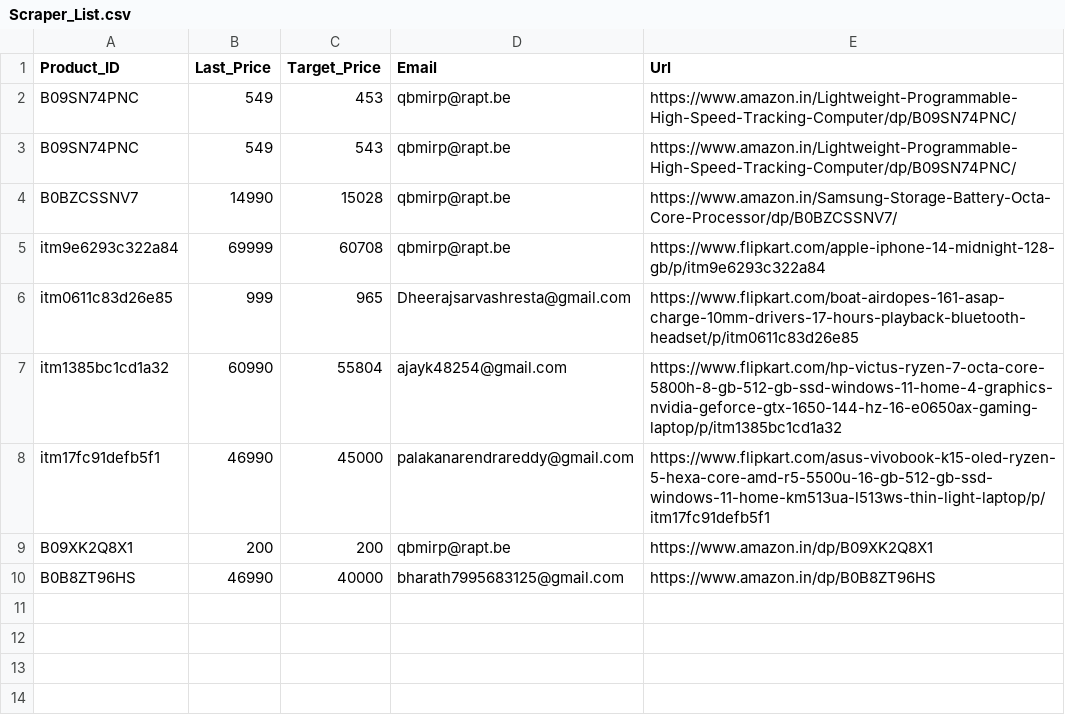
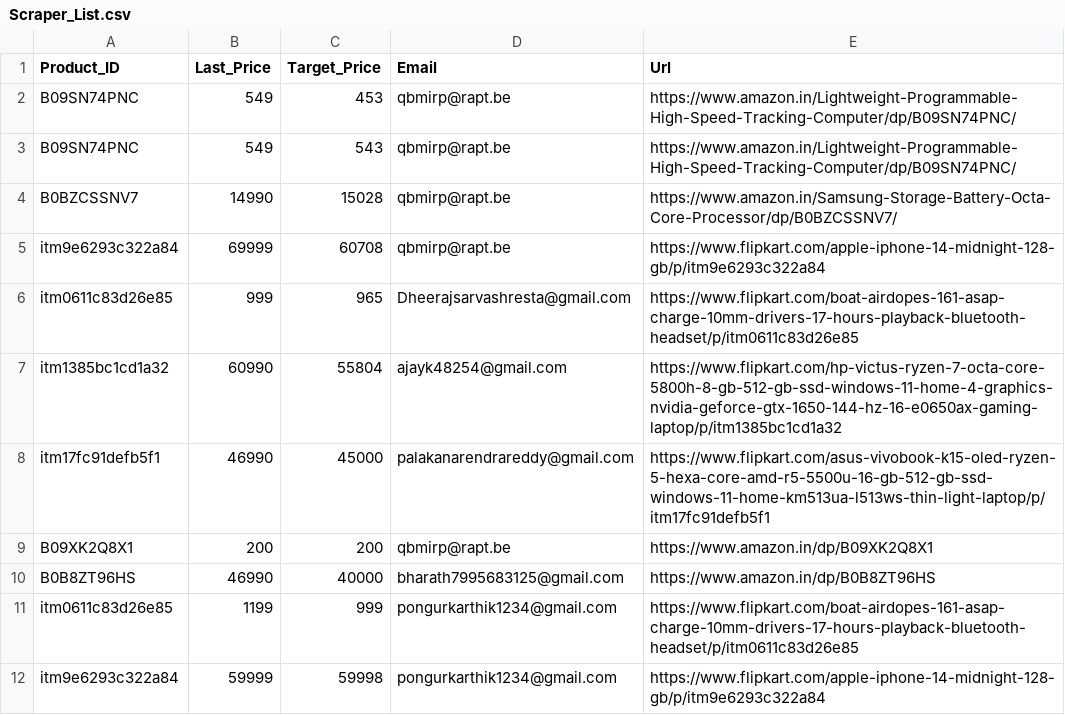
Before and after one commit to Karthi-Villain/Py_Price_Tracker, a CSV file: Scraper_List.csv, drawn as a sheet; the diff names each change by its address in the sheet, - before the commit and + after, or states it on an @@ line.

```diff
--- a/Scraper_List.csv
+++ b/Scraper_List.csv
+row 11: itm0611c83d26e85 | 1199 | 999 | pongurkarthik1234@gmail.com | https://www.flipkart.com/boat-airdopes-161-asap-charge-10mm-drivers-17-hours-playback-bluetooth-headset/p/itm0611c83d26e85
+row 12: itm9e6293c322a84 | 59999 | 59998 | pongurkarthik1234@gmail.com | https://www.flipkart.com/apple-iphone-14-midnight-128-gb/p/itm9e6293c322a84
```
Also changed, not shown: 5 other files.
